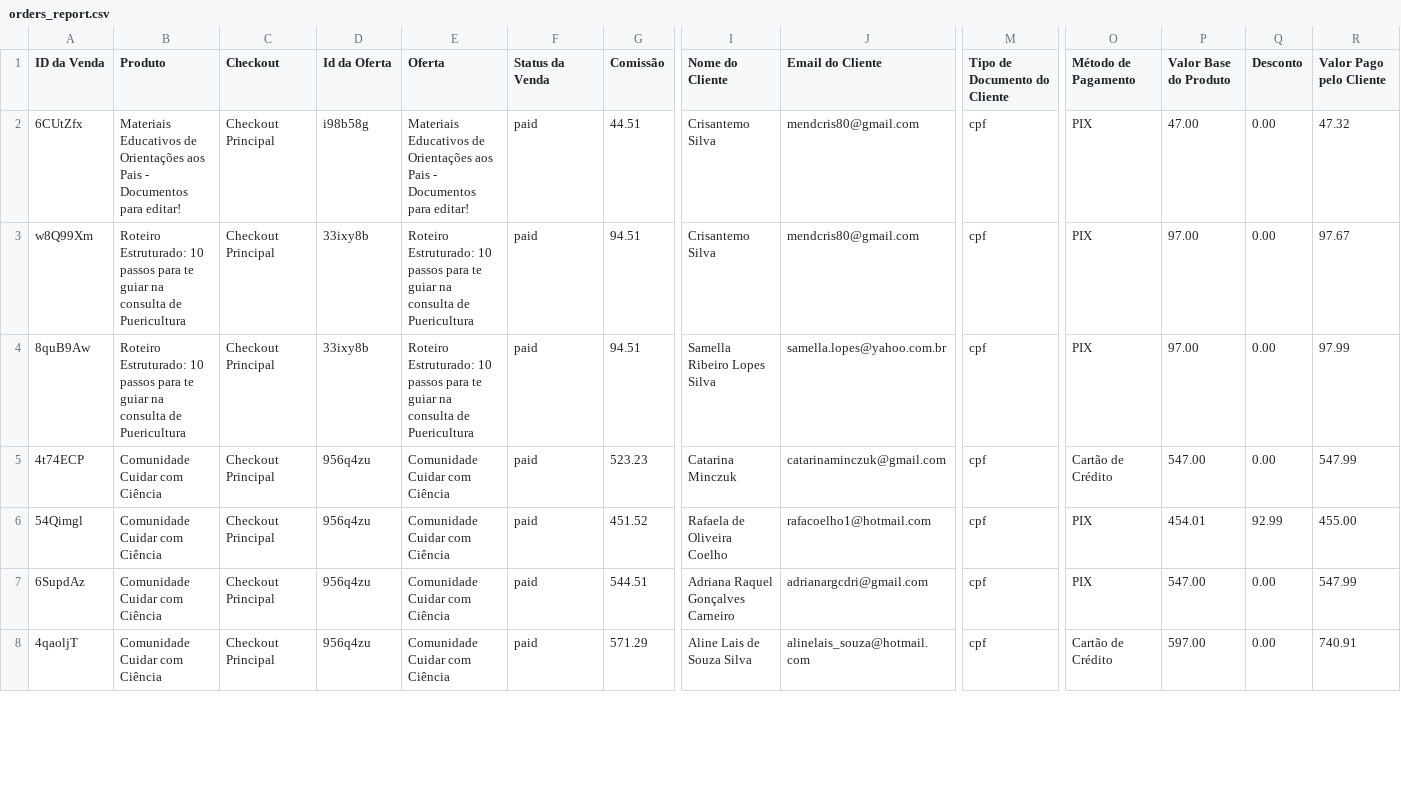
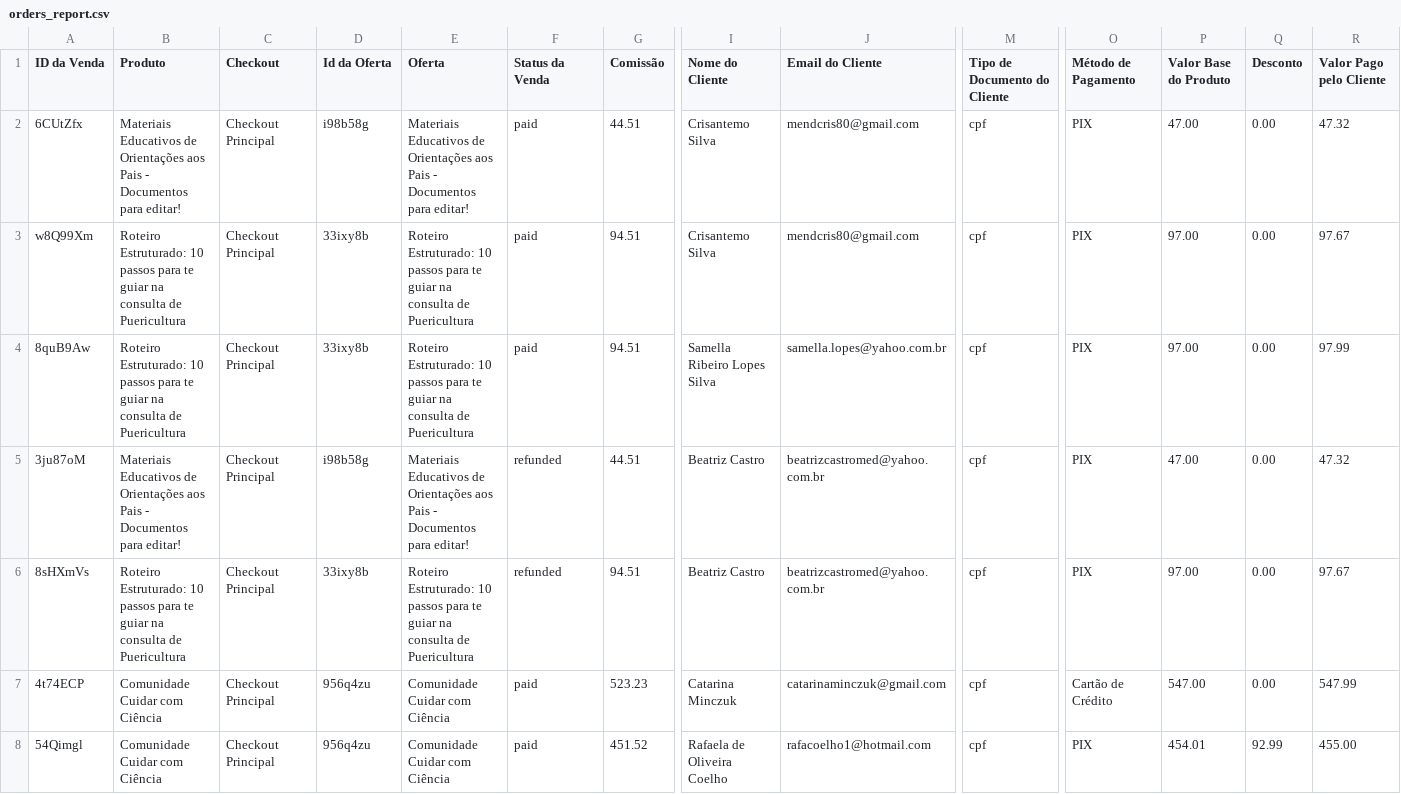
Before and after one commit to jamelligt2/dashboardgeral, a CSV file: nathaliasuzigan/orders_report.csv, drawn as a sheet; only a part is shown, gaps mark what is left out; the shorter side is filled out with more unchanged rows; rows hold the shown columns only; the diff names each change by its address in the sheet, - before the commit and + after, or states it on an @@ line.

Commit message:
Readdionar Beatriz Castro com status refunded (devolução reconhecida no dash)

```diff
--- a/nathaliasuzigan/orders_report.csv
+++ b/nathaliasuzigan/orders_report.csv
+row 5: 3ju87oM | Materiais Educativos de Orientações aos Pais - Documentos para editar! | Checkout Principal | i98b58g | Materiais Educativos de Orientações aos Pais - Documentos para editar! | refunded | 44.51 | Beatriz Castro | beatrizcastromed@yahoo.com.br | cpf | PIX | 47.00 | 0.00 | 47.32
+row 6: 8sHXmVs | Roteiro Estruturado: 10 passos para te guiar na consulta de Puericultura | Checkout Principal | 33ixy8b | Roteiro Estruturado: 10 passos para te guiar na consulta de Puericultura | refunded | 94.51 | Beatriz Castro | beatrizcastromed@yahoo.com.br | cpf | PIX | 97.00 | 0.00 | 97.67
```
